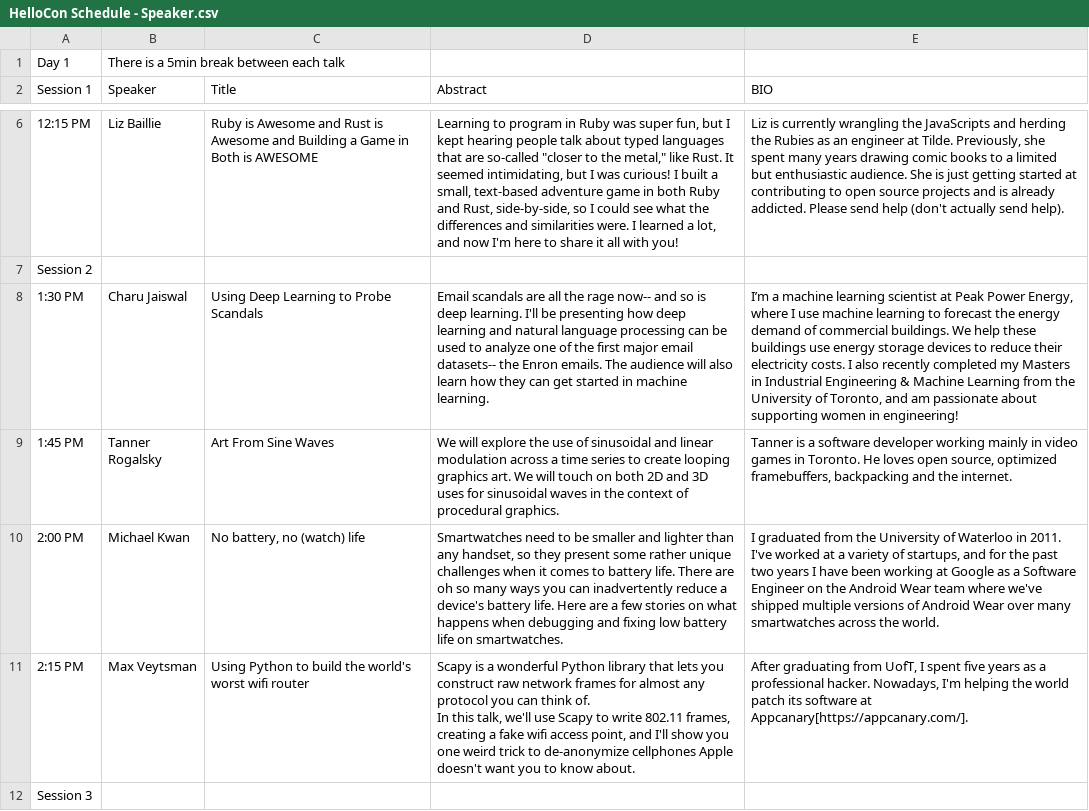
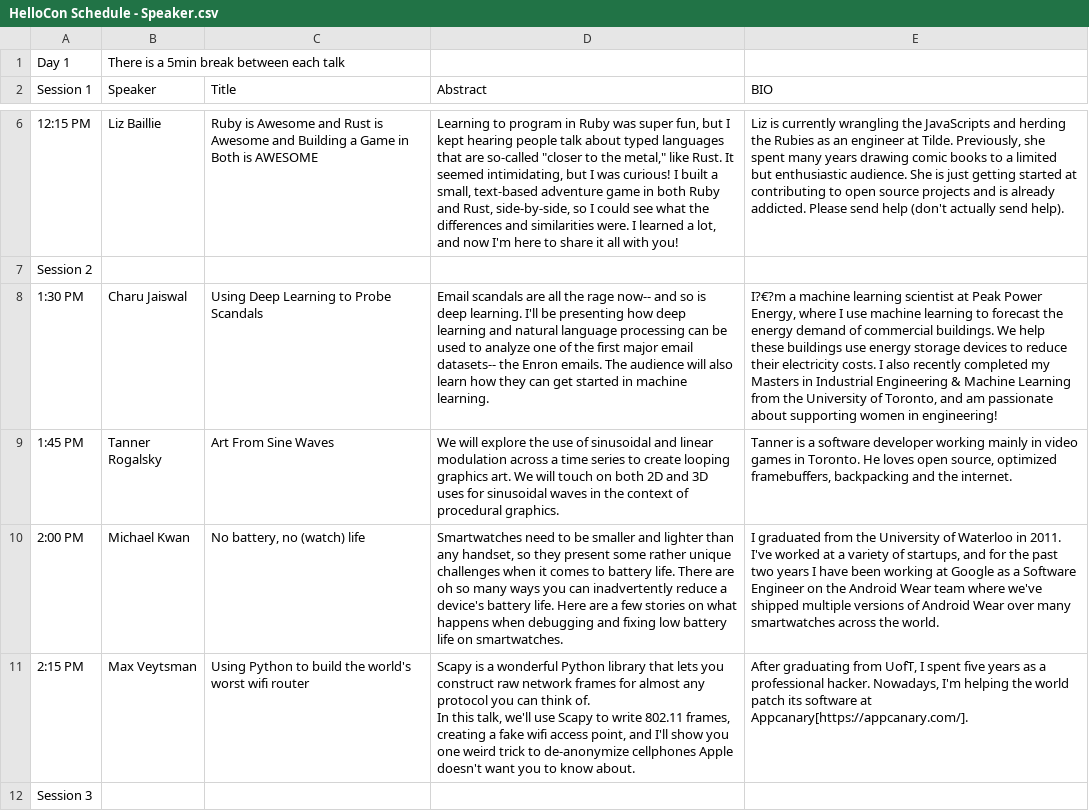
Before and after one commit to rainshen49/hellocon, a CSV file: data/HelloCon Schedule - Speaker.csv, drawn as a sheet; only a part is shown, gaps mark what is left out; the diff covers the shown part only; the diff names each change by its address in the sheet, - before the commit and + after, or states it on an @@ line.

```diff
--- a/data/HelloCon Schedule - Speaker.csv
+++ b/data/HelloCon Schedule - Speaker.csv
-E8 (BIO): I’m a machine…
+E8 (BIO): I?€?m a machine…
```
Also changed, not shown: 4 edited cells elsewhere in this file, 5 other files.
